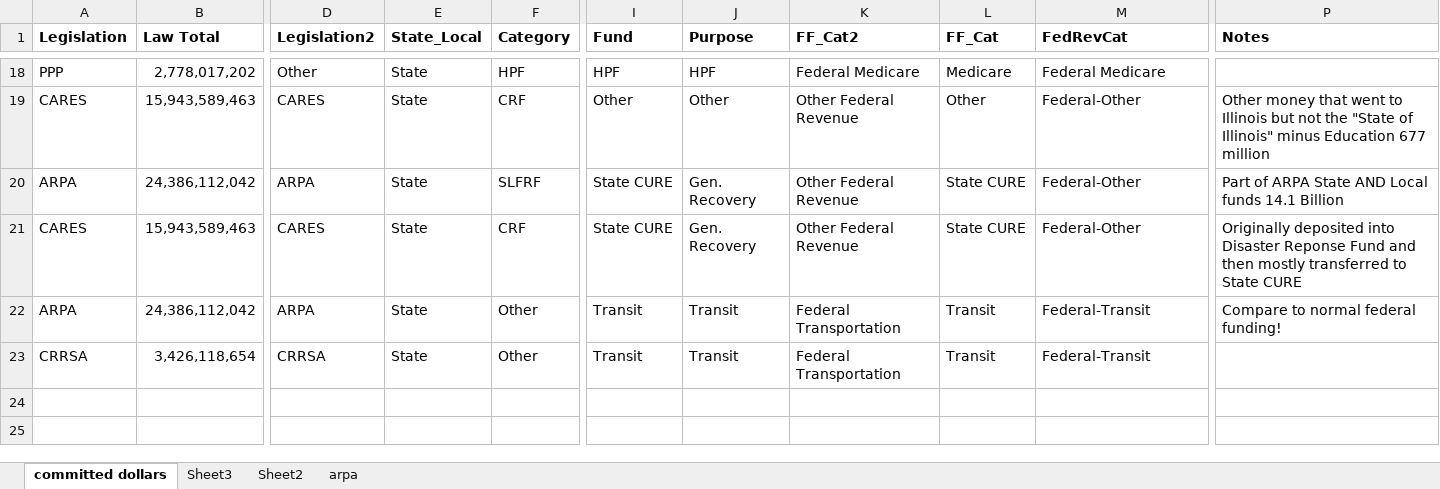
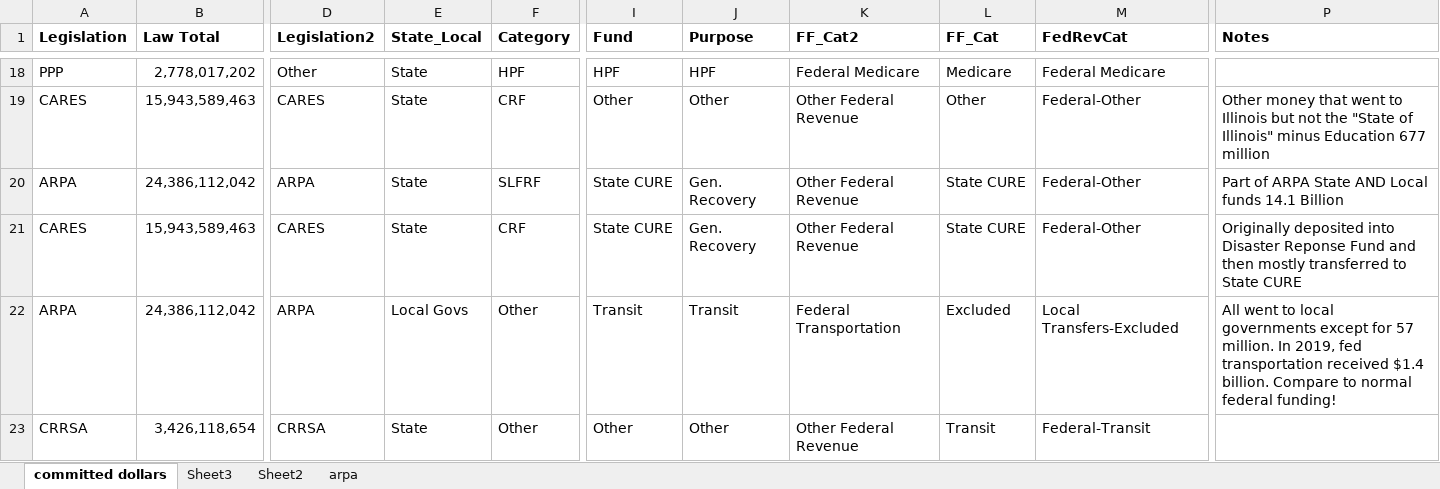
Before and after one commit to AleaWM/Fiscal-Futures, an Excel workbook: federalcoviddollars.xlsx, sheet committed dollars, drawn as a sheet; only a part is shown, gaps mark what is left out; values as stored, in another font and other column widths than the file's, no borders; table styles not drawn; the diff names each change by its address in the sheet, - before the commit and + after, or states it on an @@ line.

```diff
--- a/federalcoviddollars.xlsx (sheet committed dollars)
+++ b/federalcoviddollars.xlsx (sheet committed dollars)
-E22 (State_Local): State
+E22 (State_Local): Local Govs
-L22 (FF_Cat): Transit
+L22 (FF_Cat): Excluded
-M22 (FedRevCat): Federal-Transit
+M22 (FedRevCat): Local Transfers-Excluded
-P22 (Notes): Compare to…
+P22 (Notes): All went to local governments except for 57 million. In 2019, fed transportation received $1.4 billion. Compare to…
-I23 (Fund): Transit
+I23 (Fund): Other
-J23 (Purpose): Transit
+J23 (Purpose): Other
-K23 (FF_Cat2): Federal Transportation
+K23 (FF_Cat2): Other Federal Revenue
```
Also changed, not shown: sheet Sheet3, attemptJan15.xlsx, fedCUREexpenditures.xlsx, 36 other files.
